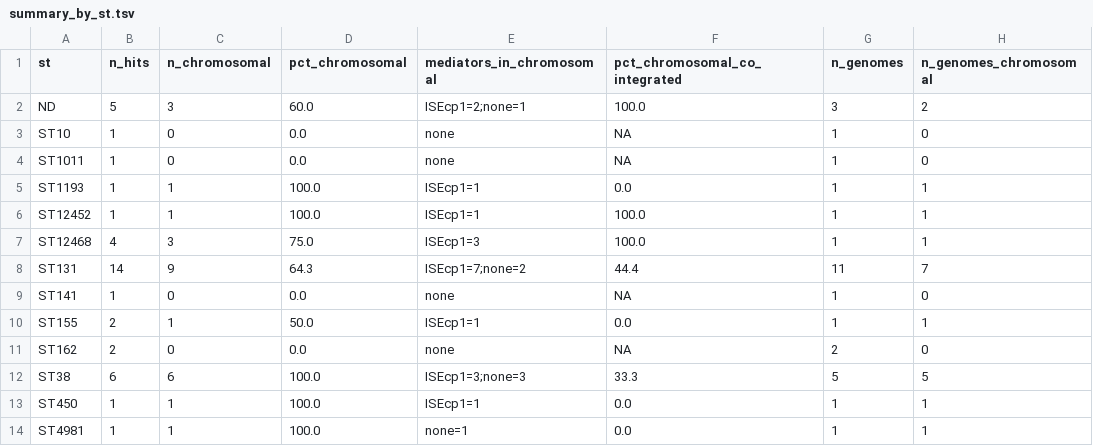
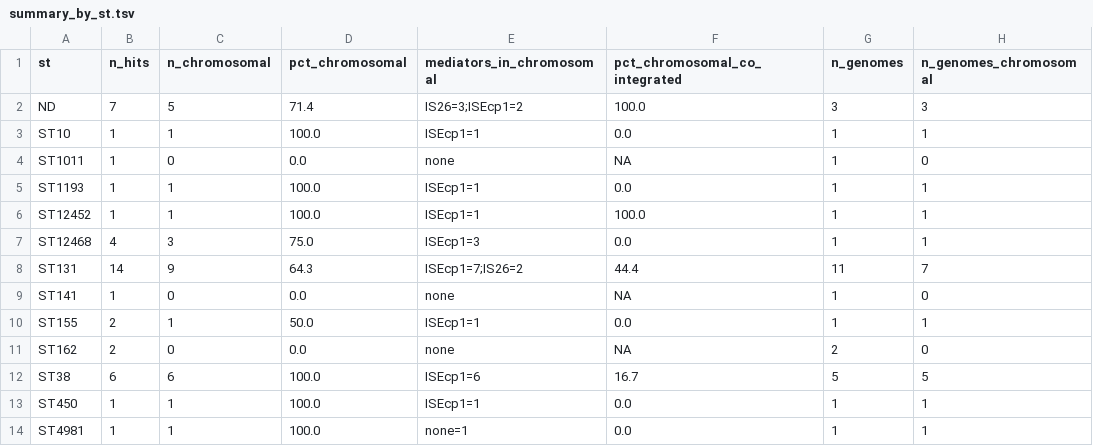
Before and after one commit to motroy/sandbox-202407, a TSV file: ctxm15_context_analysis/test_data/example_results/summary_by_st.tsv, drawn as a sheet.

```diff
--- a/ctxm15_context_analysis/test_data/example_results/summary_by_st.tsv
+++ b/ctxm15_context_analysis/test_data/example_results/summary_by_st.tsv
@@ -1,4 +1,4 @@
 st	n_hits	n_chromosomal	pct_chromosomal	mediators_in_chromosomal	pct_chromosomal_co_integrated	n_genomes	n_genomes_chromosomal
-ND	5	3	60.0	ISEcp1=2;none=1	100.0	3	2
-ST10	1	0	0.0	none	NA	1	0
+ND	7	5	71.4	IS26=3;ISEcp1=2	100.0	3	3
+ST10	1	1	100.0	ISEcp1=1	0.0	1	1
 ST1011	1	0	0.0	none	NA	1	0
@@ -6,4 +6,4 @@ ST1193	1	1	100.0	ISEcp1=1	0.0	1	1
 ST12452	1	1	100.0	ISEcp1=1	100.0	1	1
-ST12468	4	3	75.0	ISEcp1=3	100.0	1	1
-ST131	14	9	64.3	ISEcp1=7;none=2	44.4	11	7
+ST12468	4	3	75.0	ISEcp1=3	0.0	1	1
+ST131	14	9	64.3	ISEcp1=7;IS26=2	44.4	11	7
 ST141	1	0	0.0	none	NA	1	0
@@ -11,3 +11,3 @@ ST155	2	1	50.0	ISEcp1=1	0.0	1	1
 ST162	2	0	0.0	none	NA	2	0
-ST38	6	6	100.0	ISEcp1=3;none=3	33.3	5	5
+ST38	6	6	100.0	ISEcp1=6	16.7	5	5
 ST450	1	1	100.0	ISEcp1=1	0.0	1	1
```
Also changed, not shown: ctxm15_context_analysis/test_data/example_results/barcodes.tsv, ctxm15_context_analysis/test_data/example_results/clinker/blaCTX-M-14.csv, 52 other files.
